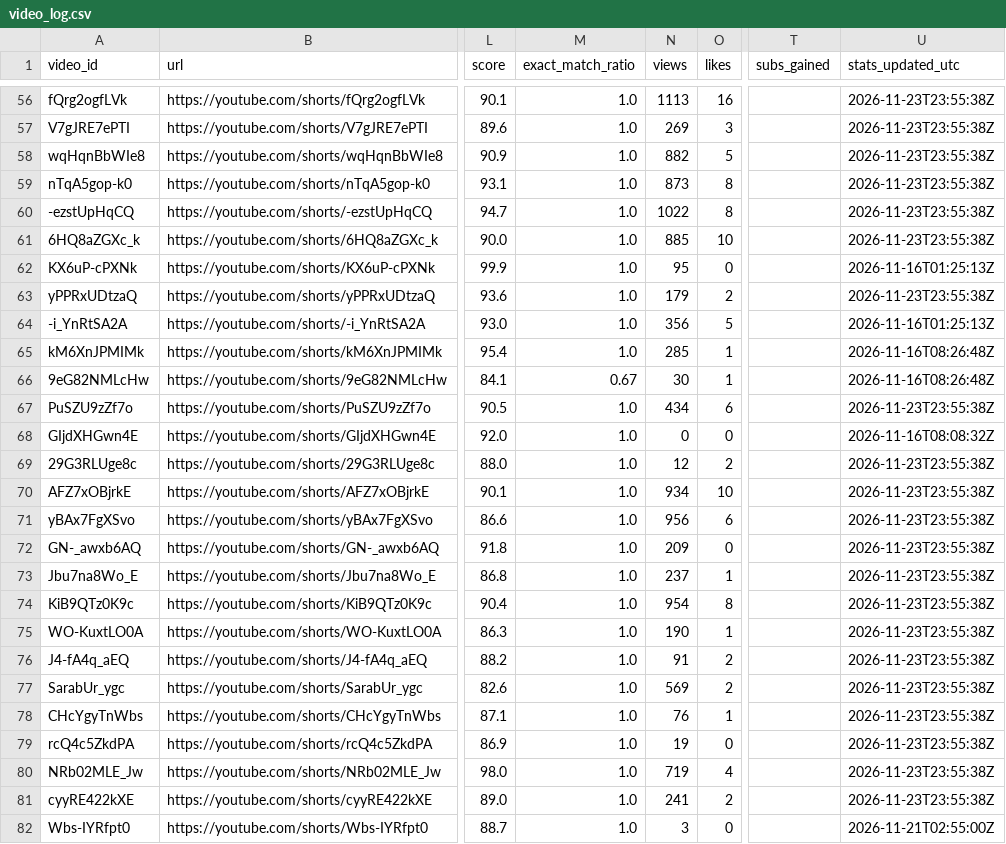
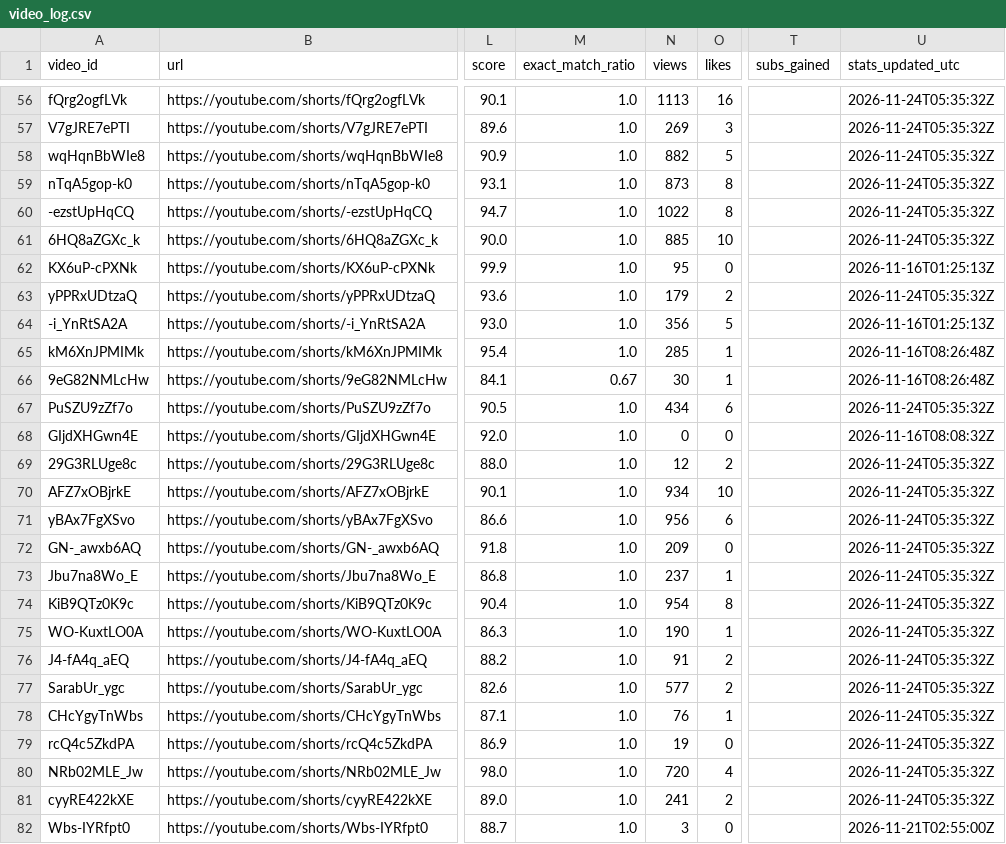
Before and after one commit to Mezfer/tom-shorts, a CSV file: video_log.csv, drawn as a sheet; only a part is shown, gaps mark what is left out; the diff covers the shown part only; the diff names each change by its address in the sheet, - before the commit and + after, or states it on an @@ line.

```diff
--- a/video_log.csv
+++ b/video_log.csv
-U56:U61 (stats_updated_utc): 2026-11-23T23:55:38Z
+U56:U61 (stats_updated_utc): 2026-11-24T05:35:32Z
-U63 (stats_updated_utc): 2026-11-23T23:55:38Z
+U63 (stats_updated_utc): 2026-11-24T05:35:32Z
-U67 (stats_updated_utc): 2026-11-23T23:55:38Z
+U67 (stats_updated_utc): 2026-11-24T05:35:32Z
-U69:U81 (stats_updated_utc): 2026-11-23T23:55:38Z
+U69:U81 (stats_updated_utc): 2026-11-24T05:35:32Z
-N77 (views): 569
+N77 (views): 577
-N80 (views): 719
+N80 (views): 720
```
Also changed, not shown: 1 added row and 68 edited cells elsewhere in this file, 6 other files.
